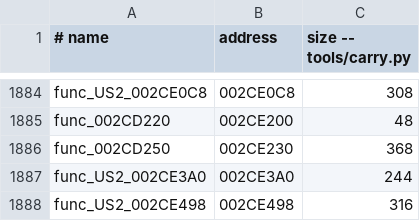
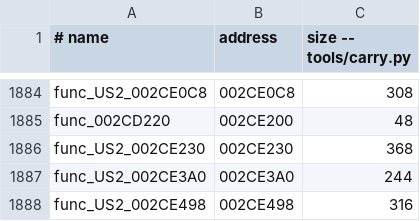
Before and after one commit to Clank700/rac2-decomp, a TSV file: config/us2/boot/functions.tsv, drawn as a sheet; only a part is shown, gaps mark what is left out.

```diff
--- a/config/us2/boot/functions.tsv
+++ b/config/us2/boot/functions.tsv
@@ -1885,3 +1885,3 @@ func_US2_002CE0C8	002CE0C8	308
 func_002CD220	002CE200	48
-func_002CD250	002CE230	368
+func_US2_002CE230	002CE230	368
 func_US2_002CE3A0	002CE3A0	244
```
Also changed, not shown: config/us2/not_carried.tsv, 8 other files.
